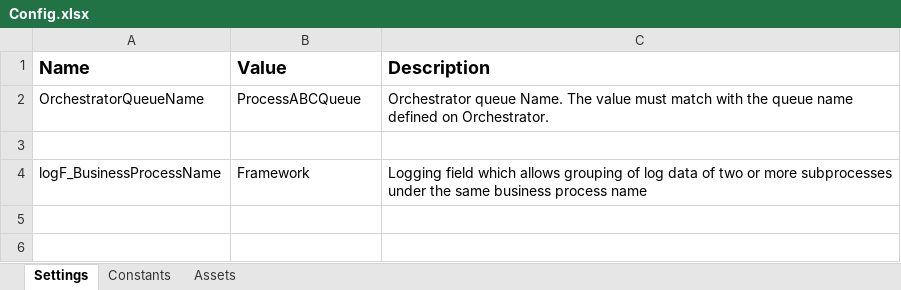
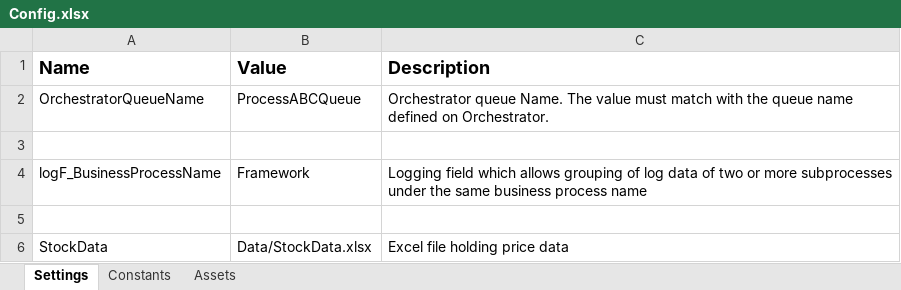
Before and after one commit to 201019-UiPath/Jar-P2, an Excel workbook: JAR-StockManager/Data/Config.xlsx, sheet Settings, drawn as a sheet; values as stored, in another font and other column widths than the file's, no borders; the diff names each change by its address in the sheet, - before the commit and + after, or states it on an @@ line.

```diff
--- a/JAR-StockManager/Data/Config.xlsx (sheet Settings)
+++ b/JAR-StockManager/Data/Config.xlsx (sheet Settings)
+row 5: (empty)
+row 6: StockData | Data/StockData.xlsx | Excel file holding price data
```
Also changed, not shown: sheet Assets, 9 other files.
